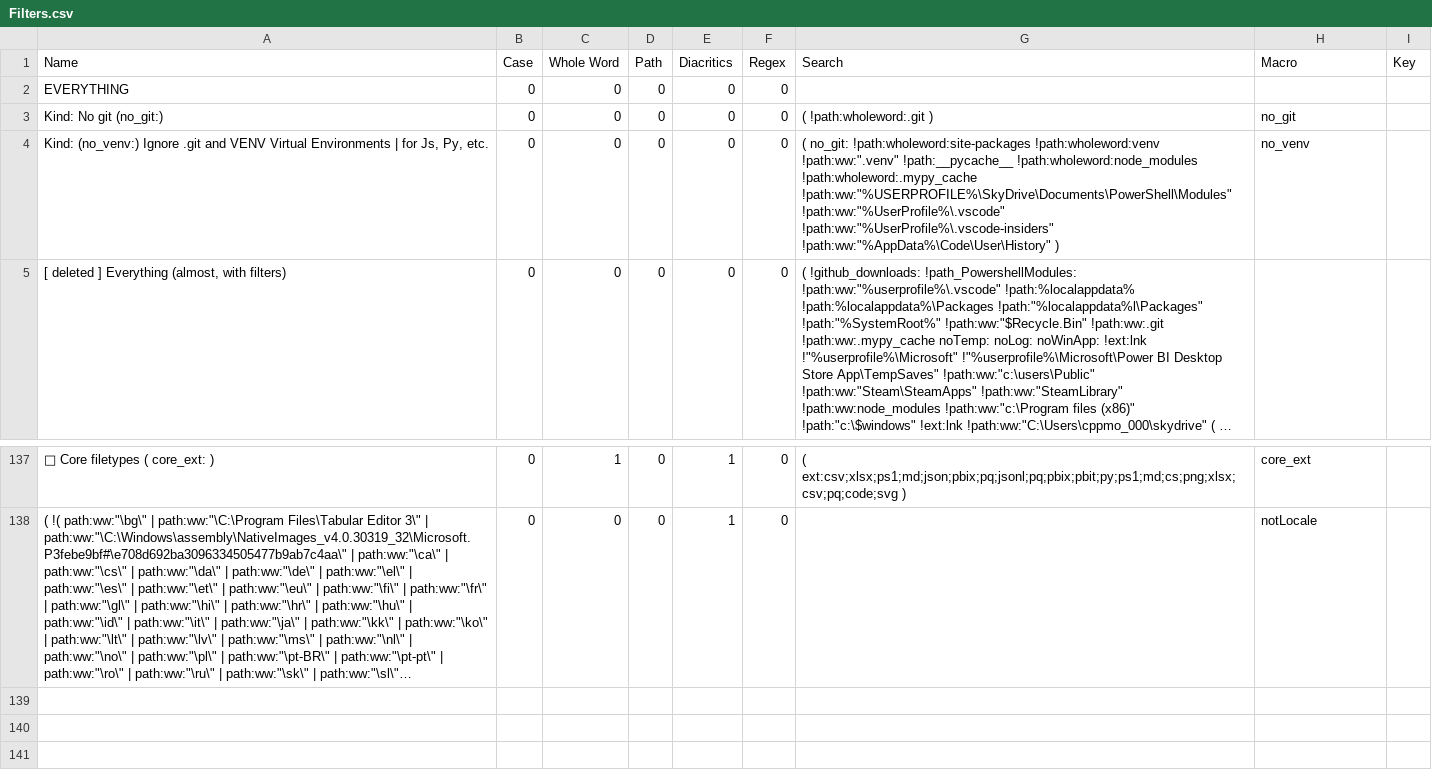
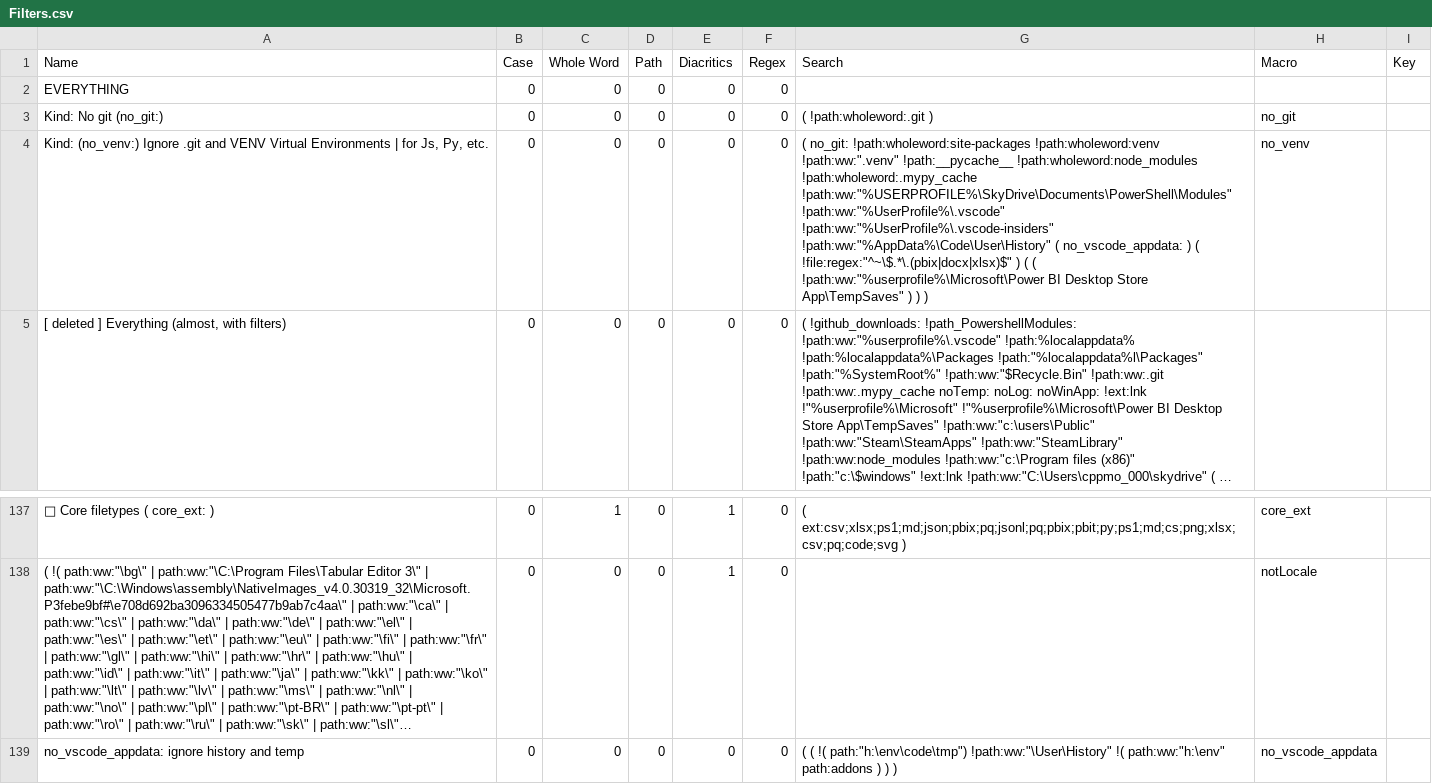
Before and after one commit to ninmonkey/dotfiles_git, a CSV file: everythingSearch/Filters.csv, drawn as a sheet; only a part is shown, gaps mark what is left out; long unchanged cells end in …; the diff names each change by its address in the sheet, - before the commit and + after, or states it on an @@ line.

```diff
--- a/everythingSearch/Filters.csv
+++ b/everythingSearch/Filters.csv
-G4 (Search): …!path:ww:"%UserProfile%\.vscode-insiders" !path:ww:"%AppData%\Code\User\History" )
+G4 (Search): …!path:ww:"%UserProfile%\.vscode-insiders" !path:ww:"%AppData%\Code\User\History" ( no_vscode_appdata: ) ( !file:regex:"^~\$.*\.(pbix|docx|xlsx)$" ) ( ( !path:ww:"%userprofile%\Microsoft\Power BI Desktop Store App\TempSaves" ) ) )
+row 139: no_vscode_appdata: ignore history and temp | 0 | 0 | 0 | 0 | 0 | ( ( !( path:"h:\env\code\tmp") !path:ww:"\User\History" !( path:ww:"h:\env" path:addons ) ) ) | no_vscode_appdata
```
Also changed, not shown: everythingSearch/Bookmarks.csv, 2 other files.
